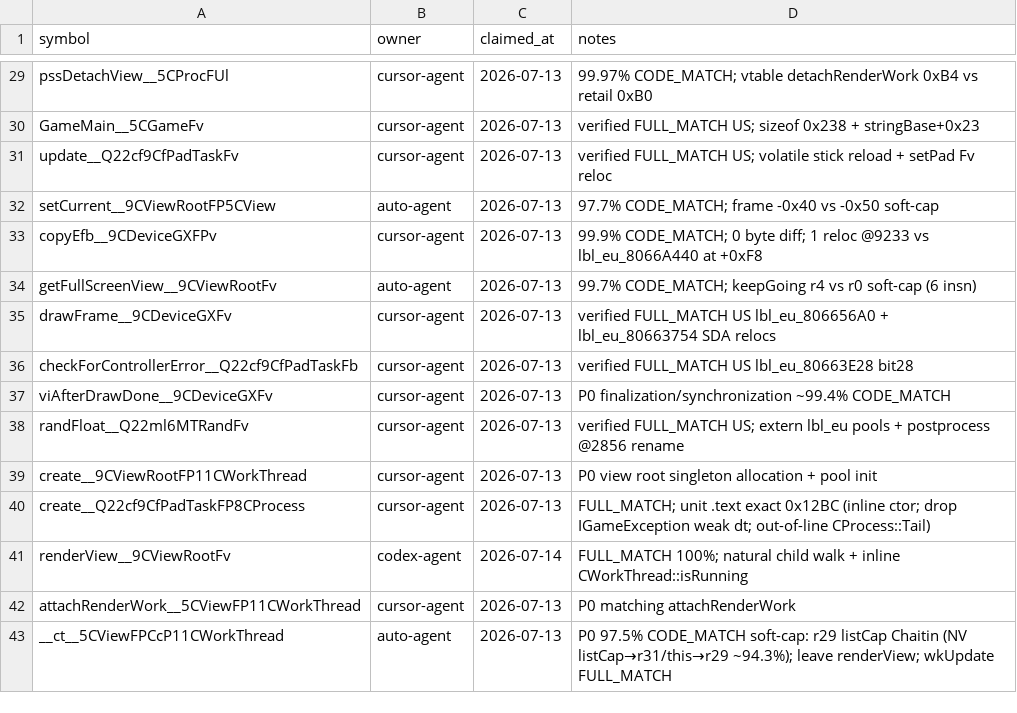
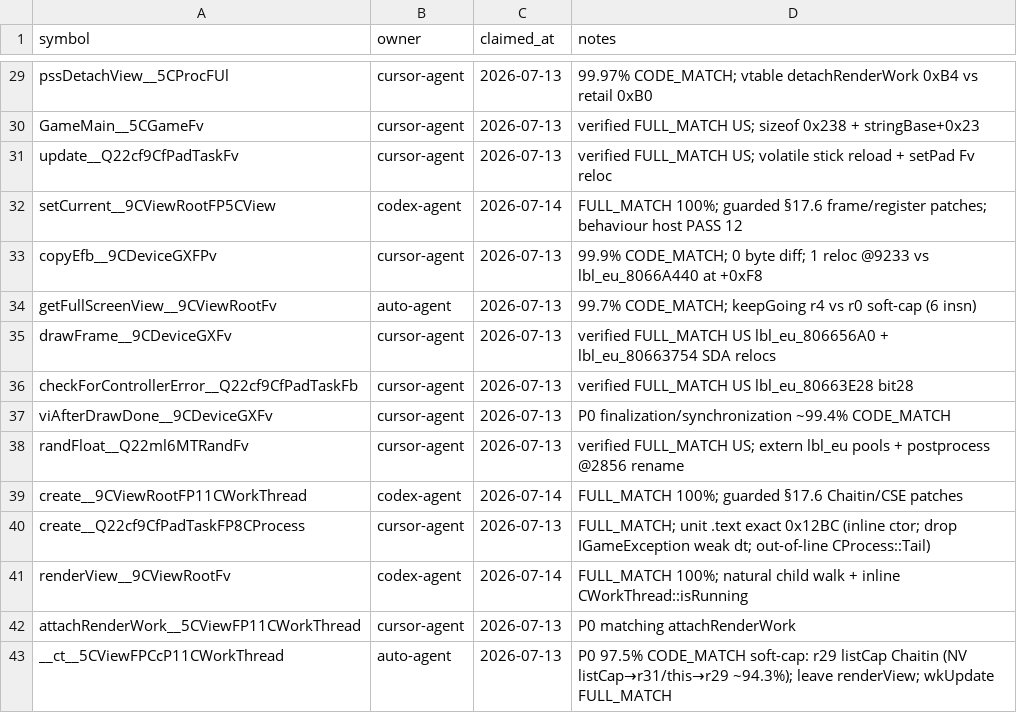
Before and after one commit to Aelbannan/xenoblade, a CSV file: docs/ownership.csv, drawn as a sheet; only a part is shown, gaps mark what is left out.

Commit message:
CViewRoot

```diff
--- a/docs/ownership.csv
+++ b/docs/ownership.csv
@@ -31,3 +31,3 @@ GameMain__5CGameFv,cursor-agent,2026-07-13,verified FULL_MATCH US; sizeof 0x238
 update__Q22cf9CfPadTaskFv,cursor-agent,2026-07-13,verified FULL_MATCH US; volatile stick reload + setPad Fv reloc
-setCurrent__9CViewRootFP5CView,auto-agent,2026-07-13,97.7% CODE_MATCH; frame -0x40 vs -0x50 soft-cap
+setCurrent__9CViewRootFP5CView,codex-agent,2026-07-14,FULL_MATCH 100%; guarded §17.6 frame/register patches; behaviour host PASS 12
 copyEfb__9CDeviceGXFPv,cursor-agent,2026-07-13,99.9% CODE_MATCH; 0 byte diff; 1 reloc @9233 vs lbl_eu_8066A440 at +0xF8
@@ -38,3 +38,3 @@ viAfterDrawDone__9CDeviceGXFv,cursor-agent,2026-07-13,P0 finalization/synchroniz
 randFloat__Q22ml6MTRandFv,cursor-agent,2026-07-13,verified FULL_MATCH US; extern lbl_eu pools + postprocess @2856 rename
-create__9CViewRootFP11CWorkThread,cursor-agent,2026-07-13,P0 view root singleton allocation + pool init
+create__9CViewRootFP11CWorkThread,codex-agent,2026-07-14,FULL_MATCH 100%; guarded §17.6 Chaitin/CSE patches
 create__Q22cf9CfPadTaskFP8CProcess,cursor-agent,2026-07-13,FULL_MATCH; unit .text exact 0x12BC (inline ctor; drop IGameException weak dt; out-of-line CProcess::Tail)
```
Also changed, not shown: 10 other files.
